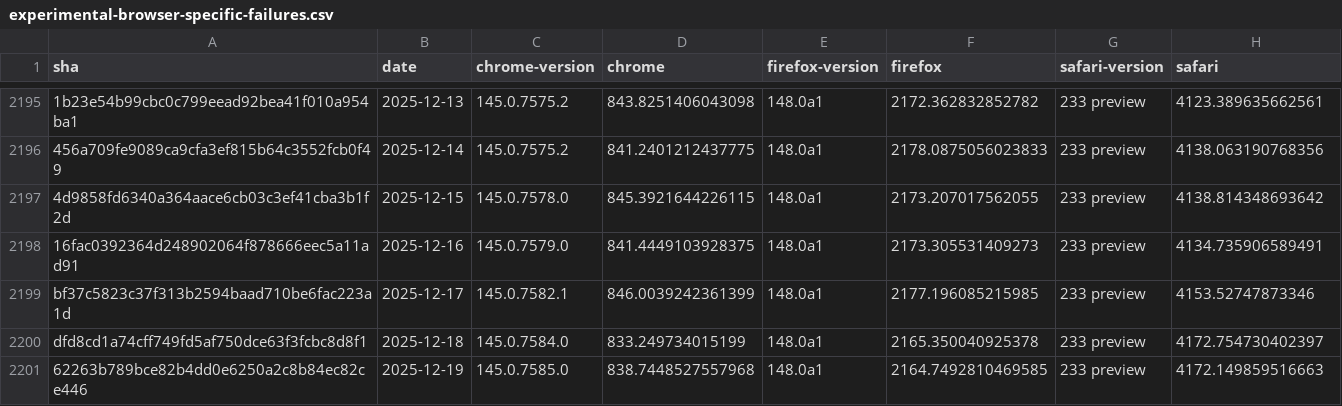
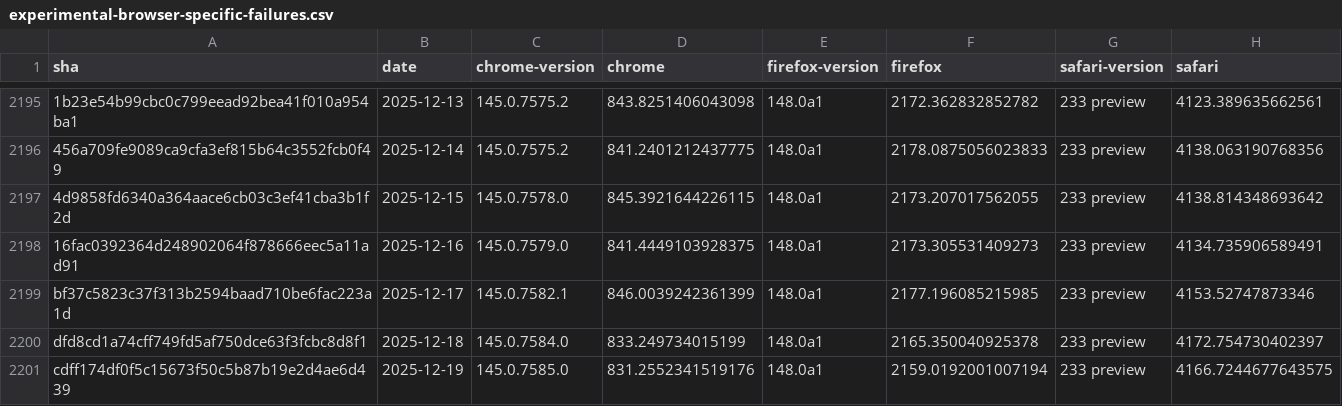
Before and after one commit to cauut121997-create/results-analysis, a CSV file: data/experimental-browser-specific-failures.csv, drawn as a sheet; only a part is shown, gaps mark what is left out.

```diff
--- a/data/experimental-browser-specific-failures.csv
+++ b/data/experimental-browser-specific-failures.csv
@@ -2200,2 +2200,2 @@ bf37c5823c37f313b2594baad710be6fac223a1d,2025-12-17,145.0.7582.1,846.00392423613
 dfd8cd1a74cff749fd5af750dce63f3fcbc8d8f1,2025-12-18,145.0.7584.0,833.249734015199,148.0a1,2165.350040925378,233 preview,4172.754730402397
-62263b789bce82b4dd0e6250a2c8b84ec82ce446,2025-12-19,145.0.7585.0,838.7448527557968,148.0a1,2164.7492810469585,233 preview,4172.149859516663
+cdff174df0f5c15673f50c5b87b19e2d4ae6d439,2025-12-19,145.0.7585.0,831.2552341519176,148.0a1,2159.0192001007194,233 preview,4166.7244677643575
```
Also changed, not shown: data/interop-2025/interop-2025-experimental-v2.csv.
